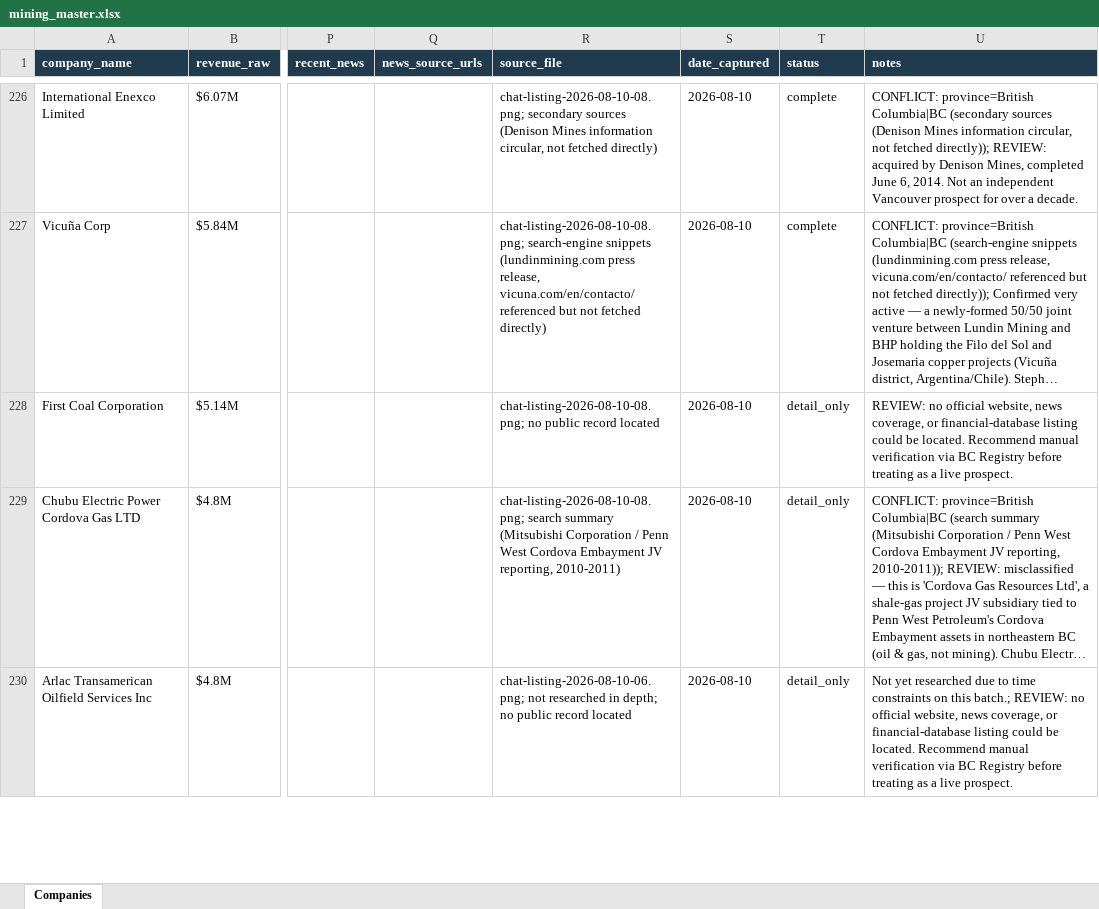
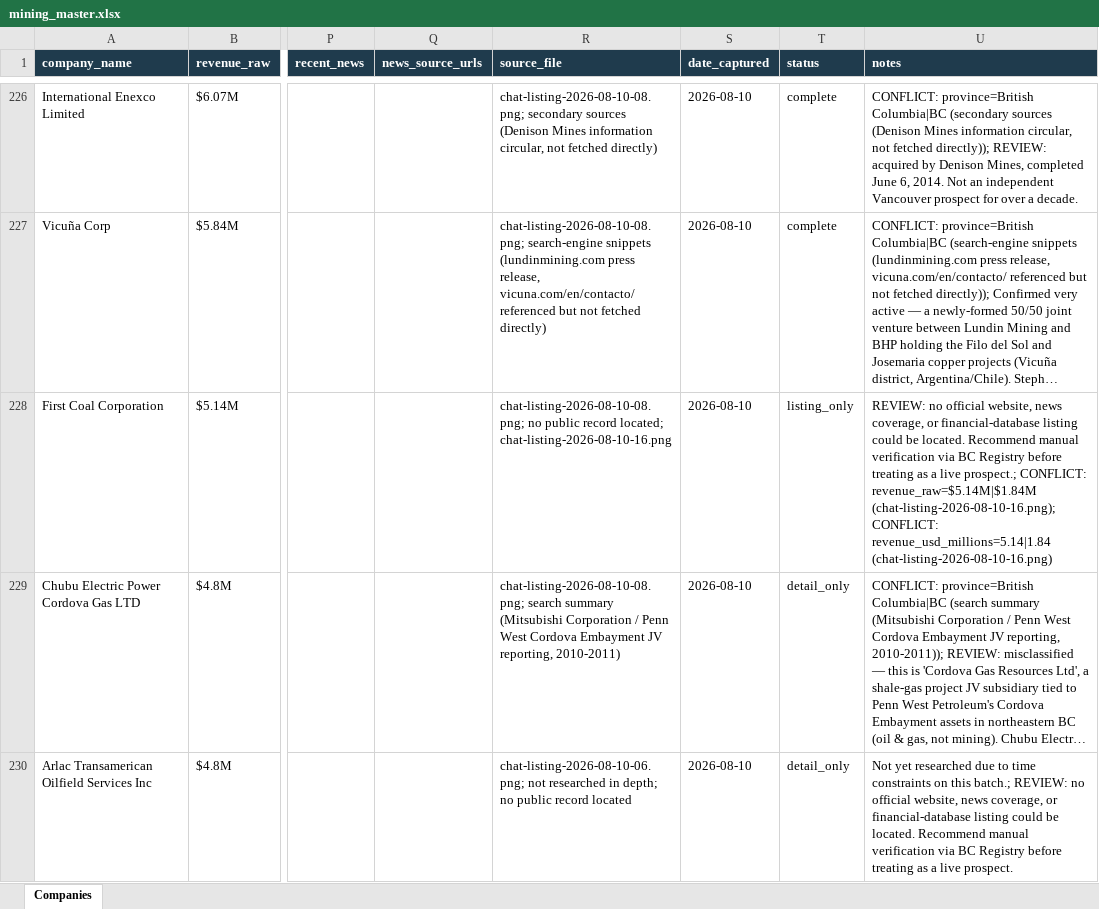
Before and after one commit to ChristianKalbfleisch/Website-Prospect-Reader, an Excel workbook: output/mining_master.xlsx, sheet Companies, drawn as a sheet; only a part is shown, gaps mark what is left out; long unchanged cells end in …; values as stored, in another font and other column widths than the file's, no borders; the diff covers the shown part only; the diff names each change by its address in the sheet, - before the commit and + after, or states it on an @@ line.

```diff
--- a/output/mining_master.xlsx (sheet Companies)
+++ b/output/mining_master.xlsx (sheet Companies)
-R228 (source_file): …public record located
+R228 (source_file): …public record located; chat-listing-2026-08-10-16.png
-T228 (status): detail_only
+T228 (status): listing_only
-U228 (notes): …a live prospect.
+U228 (notes): …a live prospect.; CONFLICT: revenue_raw=$5.14M|$1.84M (chat-listing-2026-08-10-16.png); CONFLICT: revenue_usd_millions=5.14|1.84 (chat-listing-2026-08-10-16.png)
```
Also changed, not shown: 48 added rows elsewhere in this sheet, 2 other files.
